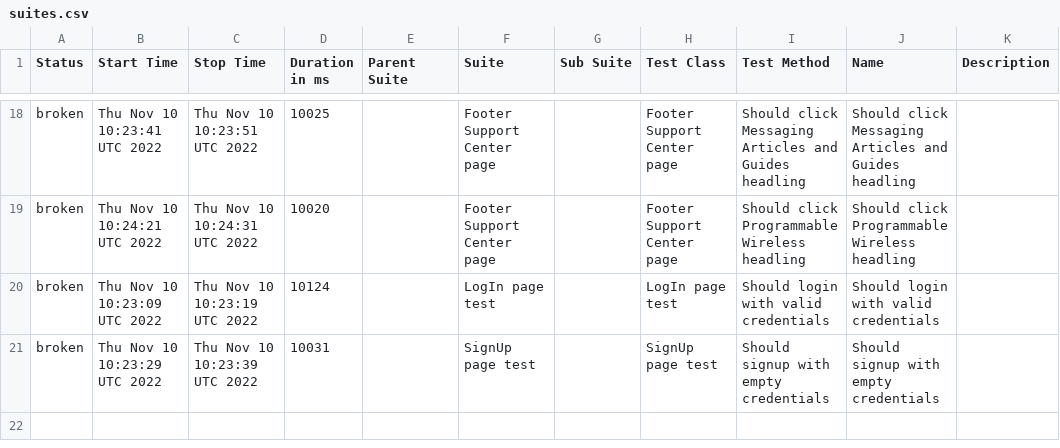
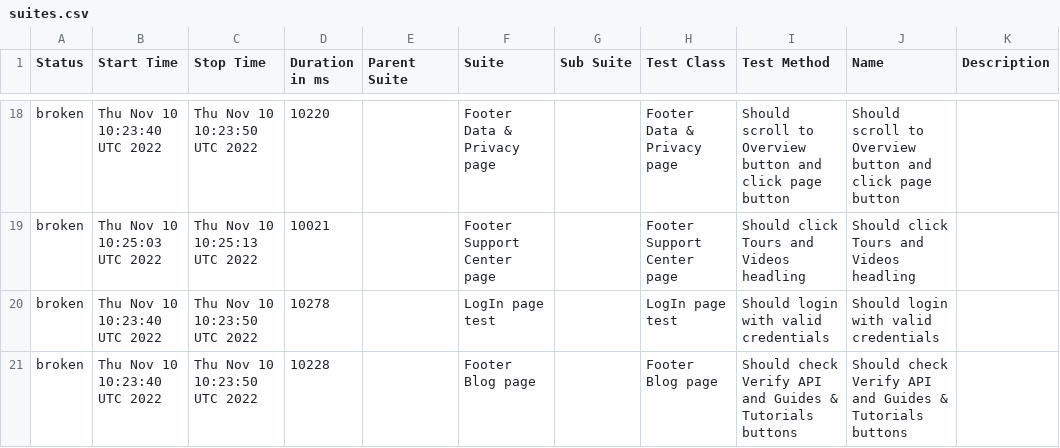
Before and after one commit to Kar1stan/WebdriverTelnyxTest, a CSV file: data/suites.csv, drawn as a sheet; only a part is shown, gaps mark what is left out; the diff covers the shown part only.

Commit message:
Deploying to gh-pages from @ Kar1stan/WebdriverTelnyxTest@e2f696403eb8b332eed2aaae2adc7ab3c8a74040 🚀

```diff
--- a/data/suites.csv
+++ b/data/suites.csv
@@ -18,4 +18,4 @@
-"broken","Thu Nov 10 10:23:41 UTC 2022","Thu Nov 10 10:23:51 UTC 2022","10025","","Footer Support Center page","","Footer Support Center page","Should click Messaging Articles and Guides headling","Should click Messaging Articles and Guides headling",""
-"broken","Thu Nov 10 10:24:21 UTC 2022","Thu Nov 10 10:24:31 UTC 2022","10020","","Footer Support Center page","","Footer Support Center page","Should click Programmable Wireless headling","Should click Programmable Wireless headling",""
-"broken","Thu Nov 10 10:23:09 UTC 2022","Thu Nov 10 10:23:19 UTC 2022","10124","","LogIn page test","","LogIn page test","Should login with valid credentials","Should login with valid credentials",""
-"broken","Thu Nov 10 10:23:29 UTC 2022","Thu Nov 10 10:23:39 UTC 2022","10031","","SignUp page test","","SignUp page test","Should signup with empty credentials","Should signup with empty credentials",""
+"broken","Thu Nov 10 10:23:40 UTC 2022","Thu Nov 10 10:23:50 UTC 2022","10220","","Footer Data & Privacy page","","Footer Data & Privacy page","Should scroll to Overview button and click page button","Should scroll to Overview button and click page button",""
+"broken","Thu Nov 10 10:25:03 UTC 2022","Thu Nov 10 10:25:13 UTC 2022","10021","","Footer Support Center page","","Footer Support Center page","Should click Tours and Videos headling","Should click Tours and Videos headling",""
+"broken","Thu Nov 10 10:23:40 UTC 2022","Thu Nov 10 10:23:50 UTC 2022","10278","","LogIn page test","","LogIn page test","Should login with valid credentials","Should login with valid credentials",""
+"broken","Thu Nov 10 10:23:40 UTC 2022","Thu Nov 10 10:23:50 UTC 2022","10228","","Footer Blog page","","Footer Blog page","Should check Verify API and Guides & Tutorials buttons","Should check Verify API and Guides & Tutorials buttons",""
```
Also changed, not shown: 5 added rows, 5 removed rows and 50 edited cells elsewhere in this file, 55 other files.
